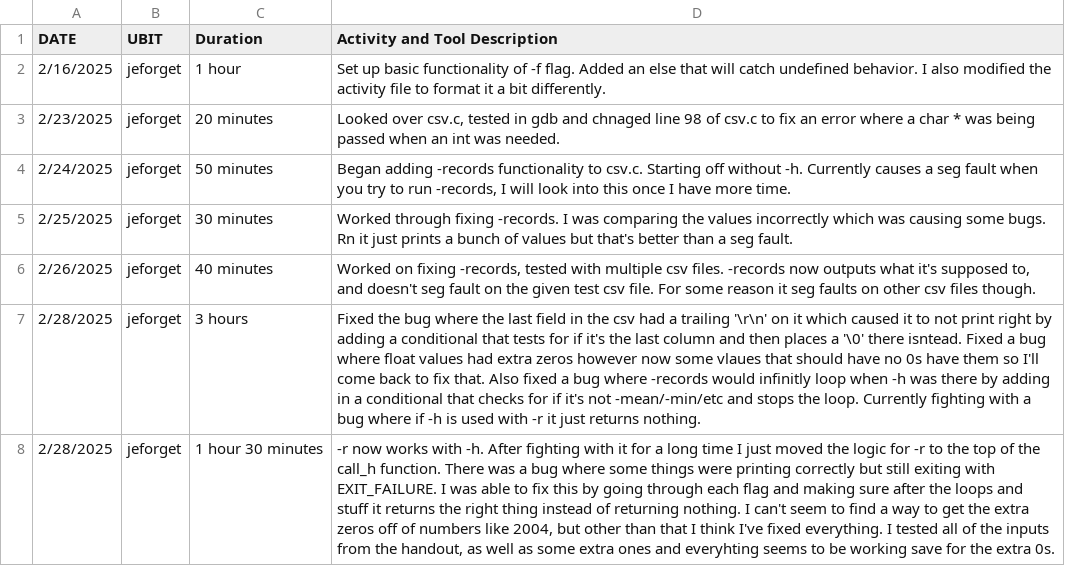
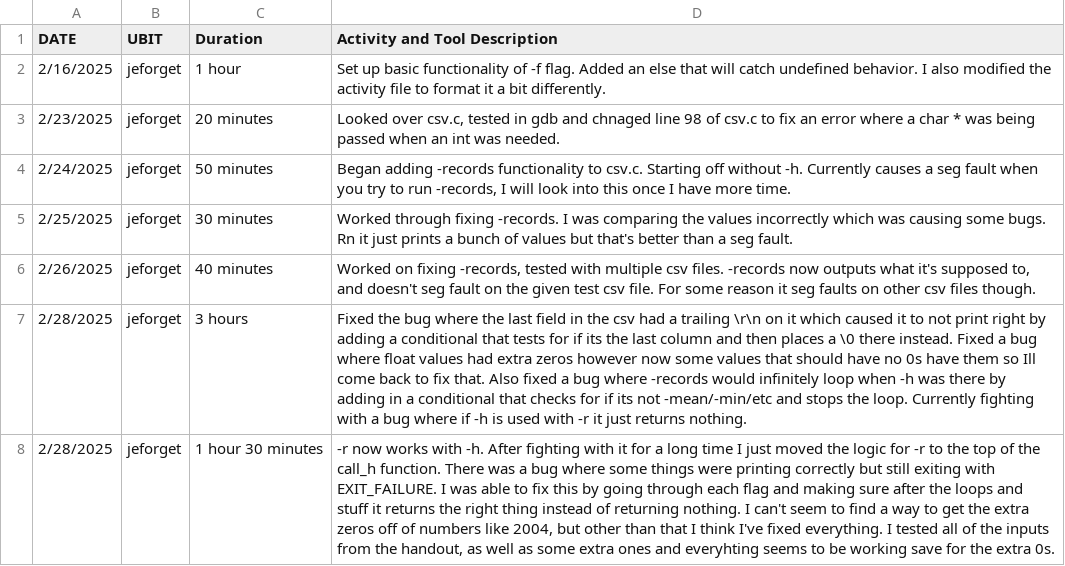
Before and after one commit to ZhuWinson/CSE306PRE, a CSV file: jeforget.csv, drawn as a sheet; the diff names each change by its address in the sheet, - before the commit and + after, or states it on an @@ line.

Commit message:
Update jeforget.csv

```diff
--- a/jeforget.csv
+++ b/jeforget.csv
-D7 (Activity and Tool Description): …a trailing '\r\n' on it which caused it to not print right by adding a conditional that tests for if it's the last column and then places a '\0' there isntead. Fixed a bug where float values had extra zeros however now some vlaues that should have no 0s have them so I'll come back to fix that. Also fixed a bug where -records would infinitly loop when -h was there by adding in a conditional that checks for if it's not -mean/-min/etc…
+D7 (Activity and Tool Description): …a trailing \r\n on it which caused it to not print right by adding a conditional that tests for if its the last column and then places a \0 there instead. Fixed a bug where float values had extra zeros however now some values that should have no 0s have them so Ill come back to fix that. Also fixed a bug where -records would infinitely loop when -h was there by adding in a conditional that checks for if its not -mean/-min/etc…
```
